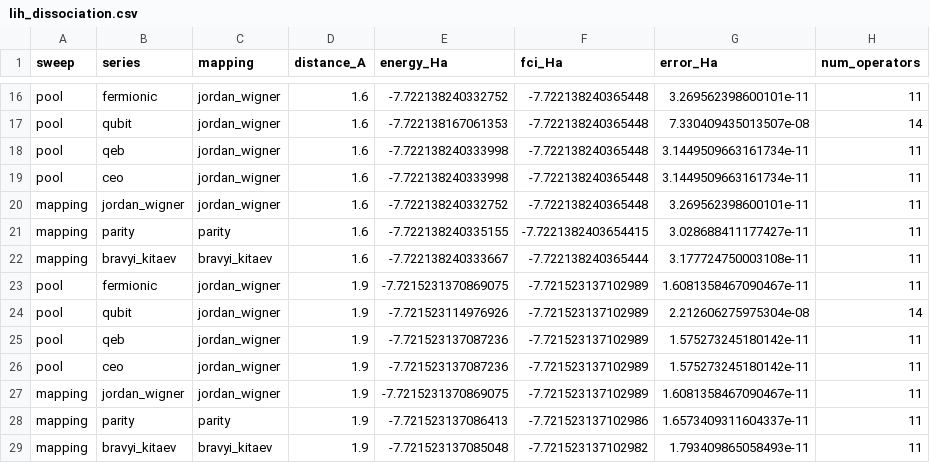
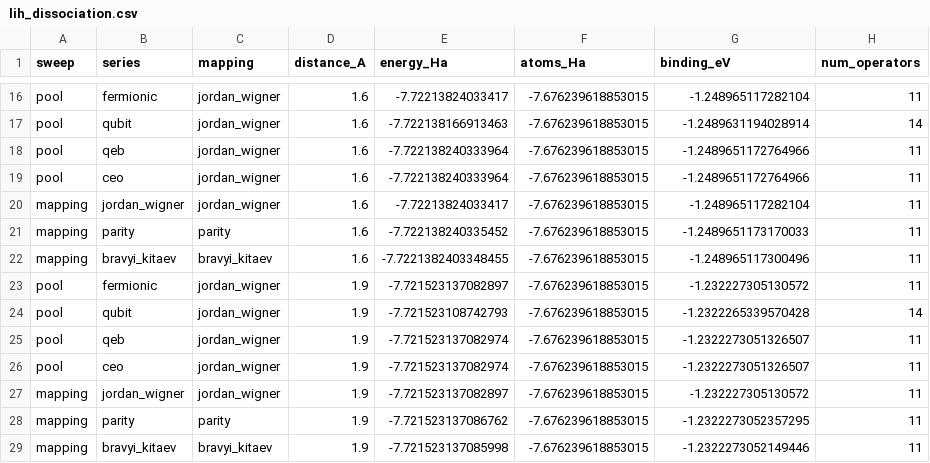
Before and after one commit to seixas-research/mandacaru, a CSV file: examples/data/lih_dissociation.csv, drawn as a sheet; only a part is shown, gaps mark what is left out; the diff covers the shown part only; the diff names each change by its address in the sheet, - before the commit and + after, or states it on an @@ line.

```diff
--- a/examples/data/lih_dissociation.csv
+++ b/examples/data/lih_dissociation.csv
-F1: fci_Ha
+F1: atoms_Ha
-G1: error_Ha
+G1: binding_eV
-E16 (energy_Ha): -7.722138240332752
+E16 (energy_Ha): -7.72213824033417
-F16:F20 (atoms_Ha): -7.722138240365448
+F16:F20 (atoms_Ha): -7.676239618853015
-G16 (binding_eV): 3.269562398600101e-11
+G16 (binding_eV): -1.248965117282104
-E17 (energy_Ha): -7.722138167061353
+E17 (energy_Ha): -7.722138166913463
-G17 (binding_eV): 7.330409435013507e-08
+G17 (binding_eV): -1.2489631194028914
-E18:E19 (energy_Ha): -7.722138240333998
+E18:E19 (energy_Ha): -7.722138240333964
-G18:G19 (binding_eV): 3.1449509663161734e-11
+G18:G19 (binding_eV): -1.2489651172764966
-E20 (energy_Ha): -7.722138240332752
+E20 (energy_Ha): -7.72213824033417
-G20 (binding_eV): 3.269562398600101e-11
+G20 (binding_eV): -1.248965117282104
-E21 (energy_Ha): -7.722138240335155
+E21 (energy_Ha): -7.722138240335452
-F21 (atoms_Ha): -7.7221382403654415
+F21 (atoms_Ha): -7.676239618853015
-G21 (binding_eV): 3.028688411177427e-11
+G21 (binding_eV): -1.2489651173170033
-E22 (energy_Ha): -7.722138240333667
+E22 (energy_Ha): -7.7221382403348455
-F22 (atoms_Ha): -7.722138240365444
+F22 (atoms_Ha): -7.676239618853015
-G22 (binding_eV): 3.177724750003108e-11
+G22 (binding_eV): -1.248965117300496
-E23 (energy_Ha): -7.7215231370869075
+E23 (energy_Ha): -7.721523137082897
-F23:F27 (atoms_Ha): -7.721523137102989
+F23:F27 (atoms_Ha): -7.676239618853015
-G23 (binding_eV): 1.6081358467090467e-11
+G23 (binding_eV): -1.232227305130572
-E24 (energy_Ha): -7.721523114976926
+E24 (energy_Ha): -7.721523108742793
-G24 (binding_eV): 2.212606275975304e-08
+G24 (binding_eV): -1.2322265339570428
-E25:E26 (energy_Ha): -7.721523137087236
+E25:E26 (energy_Ha): -7.721523137082974
-G25:G26 (binding_eV): 1.575273245180142e-11
+G25:G26 (binding_eV): -1.2322273051326507
-E27 (energy_Ha): -7.7215231370869075
+E27 (energy_Ha): -7.721523137082897
-G27 (binding_eV): 1.6081358467090467e-11
+G27 (binding_eV): -1.232227305130572
-E28 (energy_Ha): -7.721523137086413
+E28 (energy_Ha): -7.721523137086762
-F28 (atoms_Ha): -7.721523137102986
+F28 (atoms_Ha): -7.676239618853015
-G28 (binding_eV): 1.6573409311604337e-11
+G28 (binding_eV): -1.2322273052357295
-E29 (energy_Ha): -7.721523137085048
+E29 (energy_Ha): -7.721523137085998
-F29 (atoms_Ha): -7.721523137102982
+F29 (atoms_Ha): -7.676239618853015
-G29 (binding_eV): 1.793409865058493e-11
+G29 (binding_eV): -1.2322273052149446
```
Also changed, not shown: 109 edited cells elsewhere in this file, 20 other files.
